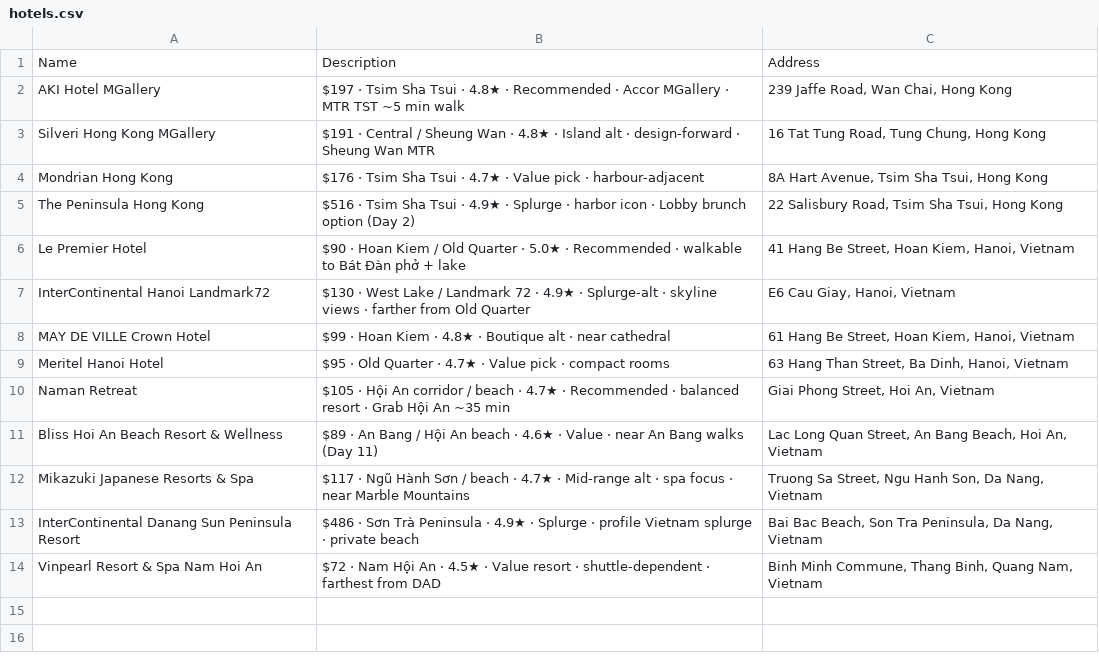
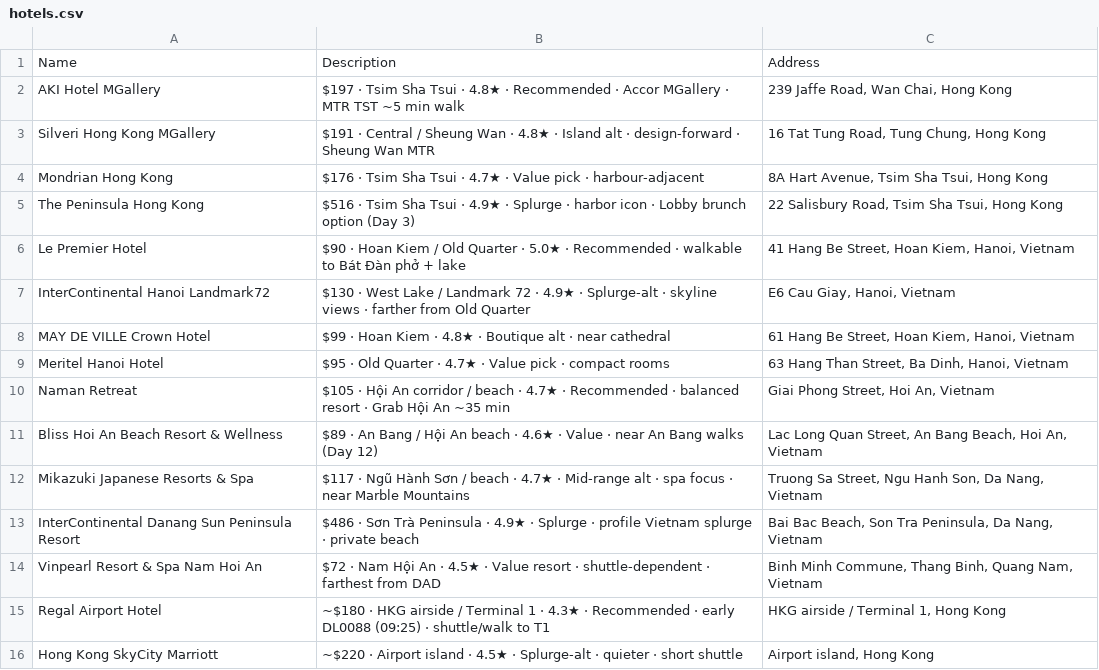
Before and after one commit to tolsonj/travel-genie, a CSV file: trips/china-vietnam-2026/maps/hotels.csv, drawn as a sheet.

Commit message:
deploy: china-vietnam-2026 site 2026-07-28T03:05:39Z

```diff
--- a/trips/china-vietnam-2026/maps/hotels.csv
+++ b/trips/china-vietnam-2026/maps/hotels.csv
@@ -4,3 +4,3 @@ Silveri Hong Kong MGallery,$191 · Central / Sheung Wan · 4.8★ · Island alt
 Mondrian Hong Kong,$176 · Tsim Sha Tsui · 4.7★ · Value pick · harbour-adjacent,"8A Hart Avenue, Tsim Sha Tsui, Hong Kong"
-The Peninsula Hong Kong,$516 · Tsim Sha Tsui · 4.9★ · Splurge · harbor icon · Lobby brunch option (Day 2),"22 Salisbury Road, Tsim Sha Tsui, Hong Kong"
+The Peninsula Hong Kong,$516 · Tsim Sha Tsui · 4.9★ · Splurge · harbor icon · Lobby brunch option (Day 3),"22 Salisbury Road, Tsim Sha Tsui, Hong Kong"
 Le Premier Hotel,$90 · Hoan Kiem / Old Quarter · 5.0★ · Recommended · walkable to Bát Đàn phở + lake,"41 Hang Be Street, Hoan Kiem, Hanoi, Vietnam"
@@ -10,3 +10,3 @@ Meritel Hanoi Hotel,$95 · Old Quarter · 4.7★ · Value pick · compact rooms,
 Naman Retreat,$105 · Hội An corridor / beach · 4.7★ · Recommended · balanced resort · Grab Hội An ~35 min,"Giai Phong Street, Hoi An, Vietnam"
-Bliss Hoi An Beach Resort & Wellness,$89 · An Bang / Hội An beach · 4.6★ · Value · near An Bang walks (Day 11),"Lac Long Quan Street, An Bang Beach, Hoi An, Vietnam"
+Bliss Hoi An Beach Resort & Wellness,$89 · An Bang / Hội An beach · 4.6★ · Value · near An Bang walks (Day 12),"Lac Long Quan Street, An Bang Beach, Hoi An, Vietnam"
 Mikazuki Japanese Resorts & Spa,$117 · Ngũ Hành Sơn / beach · 4.7★ · Mid-range alt · spa focus · near Marble Mountains,"Truong Sa Street, Ngu Hanh Son, Da Nang, Vietnam"
@@ -14 +14,3 @@ InterContinental Danang Sun Peninsula Resort,$486 · Sơn Trà Peninsula · 4.9
 Vinpearl Resort & Spa Nam Hoi An,$72 · Nam Hội An · 4.5★ · Value resort · shuttle-dependent · farthest from DAD,"Binh Minh Commune, Thang Binh, Quang Nam, Vietnam"
+Regal Airport Hotel,~$180 · HKG airside / Terminal 1 · 4.3★ · Recommended · early DL0088 (09:25) · shuttle/walk to T1,"HKG airside / Terminal 1, Hong Kong"
+Hong Kong SkyCity Marriott,~$220 · Airport island · 4.5★ · Splurge-alt · quieter · short shuttle,"Airport island, Hong Kong"
```
Also changed, not shown: trips/china-vietnam-2026/maps/da-nang-all.csv, trips/china-vietnam-2026/maps/hanoi-all.csv, 5 other files.
